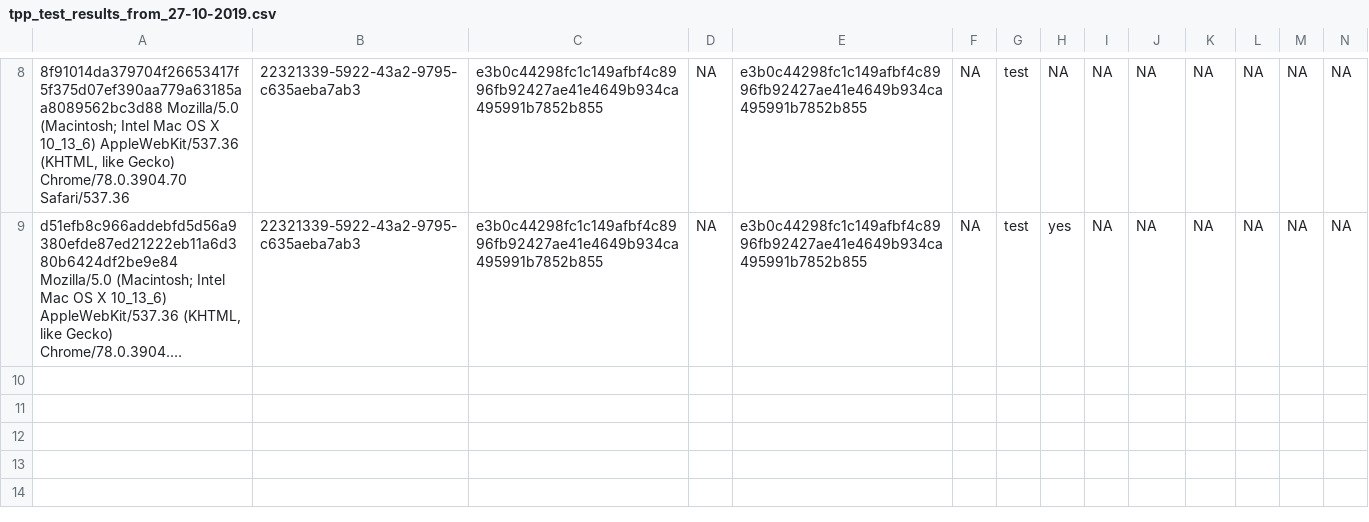
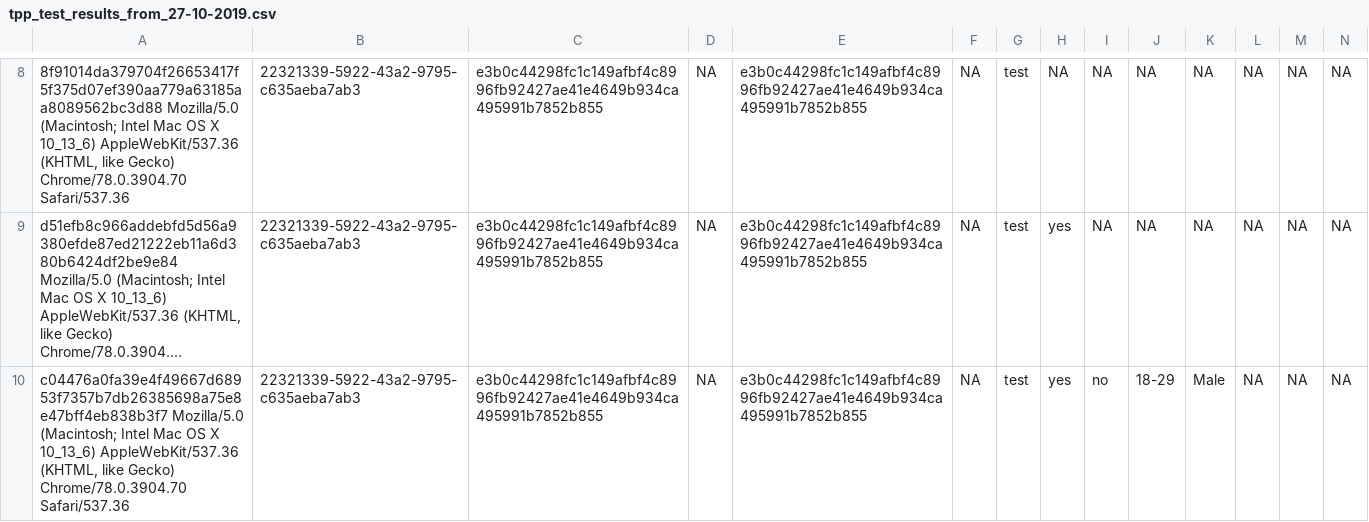
Before and after one commit to kekecsz/transparent-psi-results, a CSV file: tpp_test_results_from_27-10-2019.csv, drawn as a sheet; only a part is shown, gaps mark what is left out; long unchanged cells end in …; rows hold the shown columns only; the diff names each change by its address in the sheet, - before the commit and + after, or states it on an @@ line.

Commit message:
data received

```diff
--- a/tpp_test_results_from_27-10-2019.csv
+++ b/tpp_test_results_from_27-10-2019.csv
+row 10: c04476a0fa39e4f49667d68953f7357b7db26385698a75e8e47bff4eb838b3f7 Mozilla/5.0 (Macintosh; Intel Mac OS X 10_13_6) AppleWebKit/537.36 (KHTML, like Gecko) Chrome/78.0.3904.70 Safari/537.36 | 22321339-5922-43a2-9795-c635aeba7ab3 | e3b0c44298fc1c149afbf4c8996fb92427ae41e4649b934ca495991b7852b855 | NA | e3b0c44298fc1c149afbf4c8996fb92427ae41e4649b934ca495991b7852b855 | NA | test | yes | no | 18-29 | Male | NA | NA | NA
```
